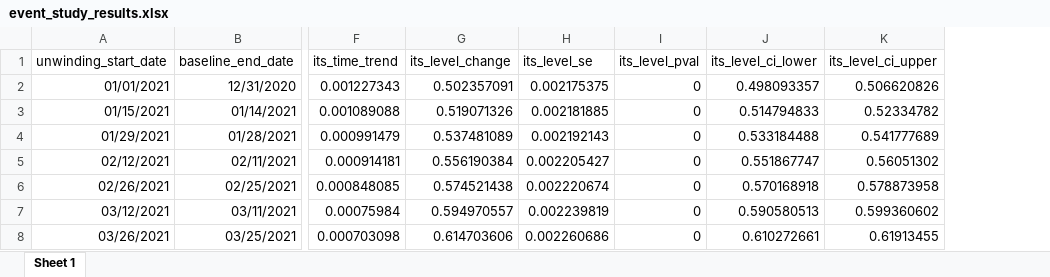
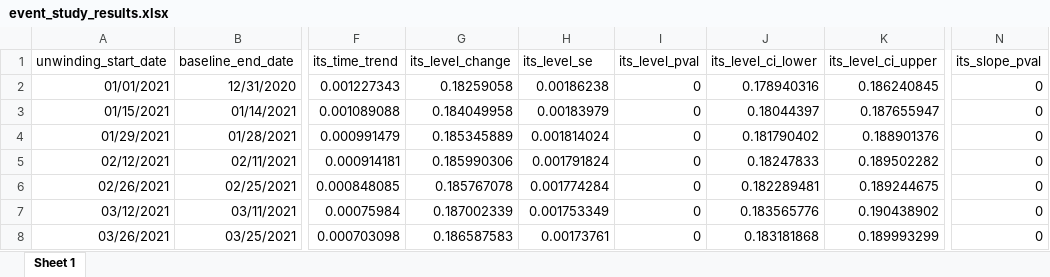
Before and after one commit to UTH-CHCD/poem, an Excel workbook: analysis/event_study_results.xlsx, sheet Sheet 1, drawn as a sheet; only a part is shown, gaps mark what is left out; values as stored, in another font and other column widths than the file's, no borders; the diff covers the shown part only; the diff names each change by its address in the sheet, - before the commit and + after, or states it on an @@ line.

```diff
--- a/analysis/event_study_results.xlsx (sheet Sheet 1)
+++ b/analysis/event_study_results.xlsx (sheet Sheet 1)
+column N (its_slope_pval), rows 2-8: all 0
-G2 (its_level_change): 0.502357091
+G2 (its_level_change): 0.18259058
-H2 (its_level_se): 0.002175375
+H2 (its_level_se): 0.00186238
-J2 (its_level_ci_lower): 0.498093357
+J2 (its_level_ci_lower): 0.178940316
-K2 (its_level_ci_upper): 0.506620826
+K2 (its_level_ci_upper): 0.186240845
-G3 (its_level_change): 0.519071326
+G3 (its_level_change): 0.184049958
-H3 (its_level_se): 0.002181885
+H3 (its_level_se): 0.00183979
-J3 (its_level_ci_lower): 0.514794833
+J3 (its_level_ci_lower): 0.18044397
-K3 (its_level_ci_upper): 0.52334782
+K3 (its_level_ci_upper): 0.187655947
-G4 (its_level_change): 0.537481089
+G4 (its_level_change): 0.185345889
-H4 (its_level_se): 0.002192143
+H4 (its_level_se): 0.001814024
-J4 (its_level_ci_lower): 0.533184488
+J4 (its_level_ci_lower): 0.181790402
-K4 (its_level_ci_upper): 0.541777689
+K4 (its_level_ci_upper): 0.188901376
-G5 (its_level_change): 0.556190384
+G5 (its_level_change): 0.185990306
-H5 (its_level_se): 0.002205427
+H5 (its_level_se): 0.001791824
-J5 (its_level_ci_lower): 0.551867747
+J5 (its_level_ci_lower): 0.18247833
-K5 (its_level_ci_upper): 0.56051302
+K5 (its_level_ci_upper): 0.189502282
-G6 (its_level_change): 0.574521438
+G6 (its_level_change): 0.185767078
-H6 (its_level_se): 0.002220674
+H6 (its_level_se): 0.001774284
-J6 (its_level_ci_lower): 0.570168918
+J6 (its_level_ci_lower): 0.182289481
-K6 (its_level_ci_upper): 0.578873958
+K6 (its_level_ci_upper): 0.189244675
-G7 (its_level_change): 0.594970557
+G7 (its_level_change): 0.187002339
-H7 (its_level_se): 0.002239819
+H7 (its_level_se): 0.001753349
-J7 (its_level_ci_lower): 0.590580513
+J7 (its_level_ci_lower): 0.183565776
-K7 (its_level_ci_upper): 0.599360602
+K7 (its_level_ci_upper): 0.190438902
-G8 (its_level_change): 0.614703606
+G8 (its_level_change): 0.186587583
-H8 (its_level_se): 0.002260686
+H8 (its_level_se): 0.00173761
-J8 (its_level_ci_lower): 0.610272661
+J8 (its_level_ci_lower): 0.183181868
-K8 (its_level_ci_upper): 0.61913455
+K8 (its_level_ci_upper): 0.189993299
```
Also changed, not shown: 223 edited cells elsewhere in this sheet, 3 other files.
